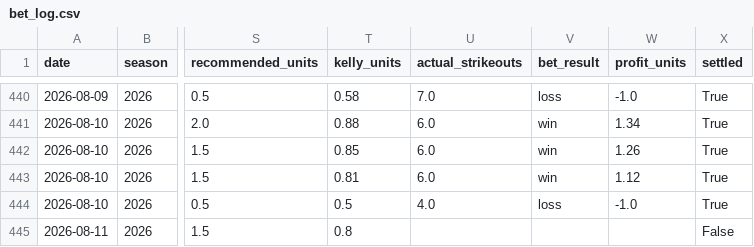
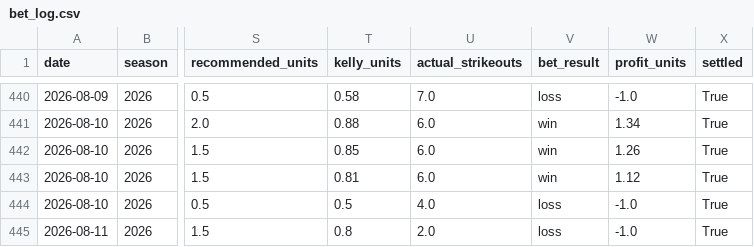
Before and after one commit to andrewrust04-blip/mlb-betting-model, a CSV file: bet_log.csv, drawn as a sheet; only a part is shown, gaps mark what is left out; the diff names each change by its address in the sheet, - before the commit and + after, or states it on an @@ line.

```diff
--- a/bet_log.csv
+++ b/bet_log.csv
-U445 (actual_strikeouts): (empty)
+U445 (actual_strikeouts): 2.0
-V445 (bet_result): (empty)
+V445 (bet_result): loss
-W445 (profit_units): (empty)
+W445 (profit_units): -1.0
-X445 (settled): False
+X445 (settled): True
```
Also changed, not shown: dashboard_by_edge.csv, dashboard_by_line.csv, 5 other files.
